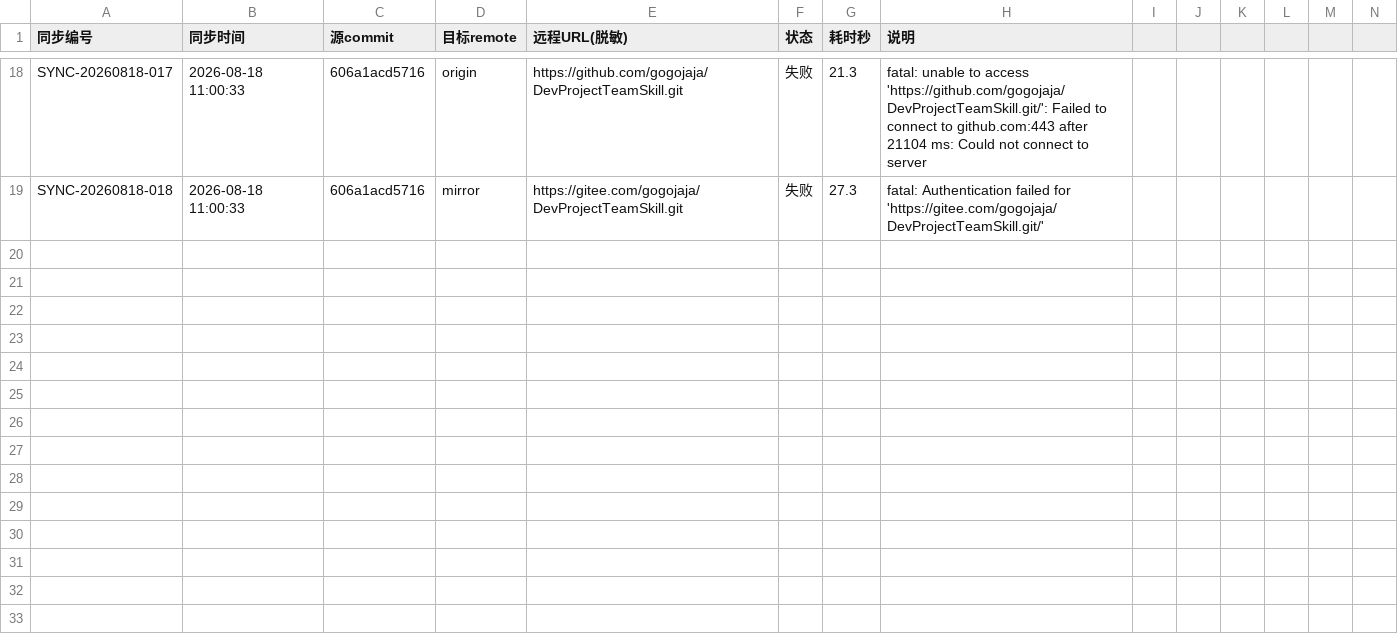
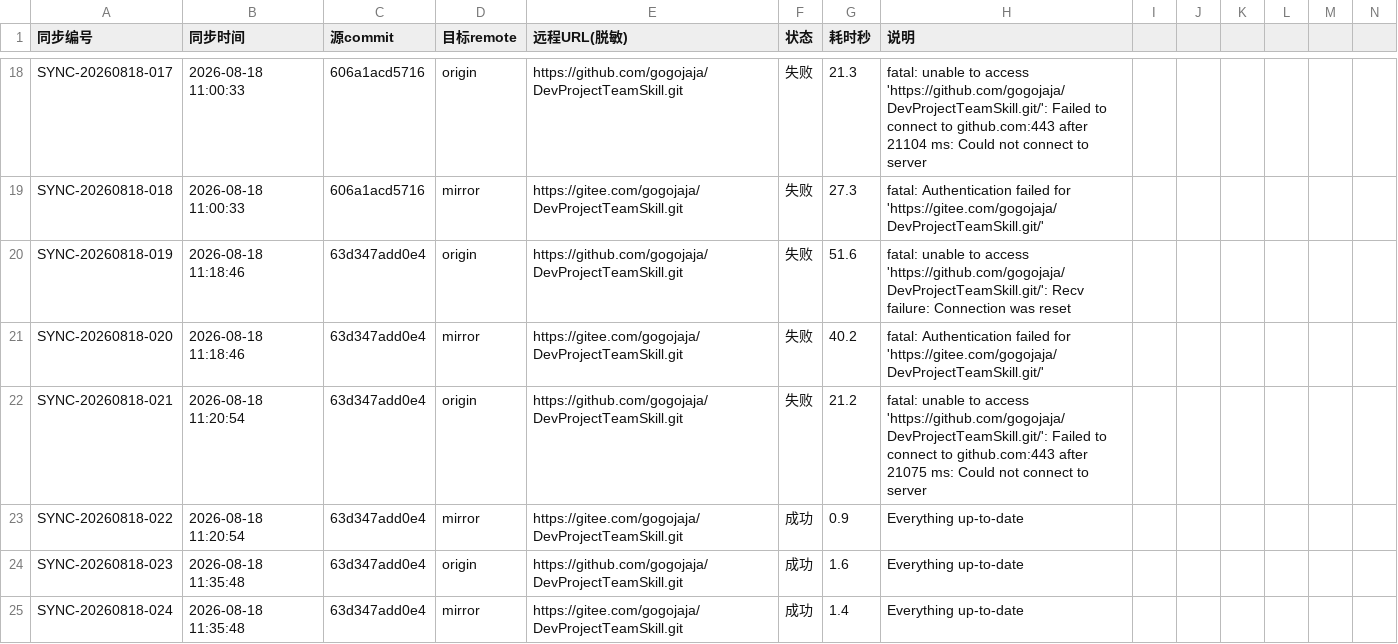
Before and after one commit to gogojaja/DevProjectTeamSkill, a CSV file: 台账/32_镜像同步记录.csv, drawn as a sheet; only a part is shown, gaps mark what is left out; rows hold the shown columns only; the diff names each change by its address in the sheet, - before the commit and + after, or states it on an @@ line.

Commit message:
chore: 记录镜像同步台账（GitHub+Gitee 双推成功 @63d347a）
Signed-off-by: opencode <noreply@opencode.ai>

```diff
--- a/台账/32_镜像同步记录.csv
+++ b/台账/32_镜像同步记录.csv
+row 20: SYNC-20260818-019 | 2026-08-18 11:18:46 | 63d347add0e4 | origin | https://github.com/gogojaja/DevProjectTeamSkill.git | 失败 | 51.6 | fatal: unable to access 'https://github.com/gogojaja/DevProjectTeamSkill.git/': Recv failure: Connection was reset
+row 21: SYNC-20260818-020 | 2026-08-18 11:18:46 | 63d347add0e4 | mirror | https://gitee.com/gogojaja/DevProjectTeamSkill.git | 失败 | 40.2 | fatal: Authentication failed for 'https://gitee.com/gogojaja/DevProjectTeamSkill.git/'
+row 22: SYNC-20260818-021 | 2026-08-18 11:20:54 | 63d347add0e4 | origin | https://github.com/gogojaja/DevProjectTeamSkill.git | 失败 | 21.2 | fatal: unable to access 'https://github.com/gogojaja/DevProjectTeamSkill.git/': Failed to connect to github.com:443 after 21075 ms: Could not connect to server
+row 23: SYNC-20260818-022 | 2026-08-18 11:20:54 | 63d347add0e4 | mirror | https://gitee.com/gogojaja/DevProjectTeamSkill.git | 成功 | 0.9 | Everything up-to-date
+row 24: SYNC-20260818-023 | 2026-08-18 11:35:48 | 63d347add0e4 | origin | https://github.com/gogojaja/DevProjectTeamSkill.git | 成功 | 1.6 | Everything up-to-date
+row 25: SYNC-20260818-024 | 2026-08-18 11:35:48 | 63d347add0e4 | mirror | https://gitee.com/gogojaja/DevProjectTeamSkill.git | 成功 | 1.4 | Everything up-to-date
```
